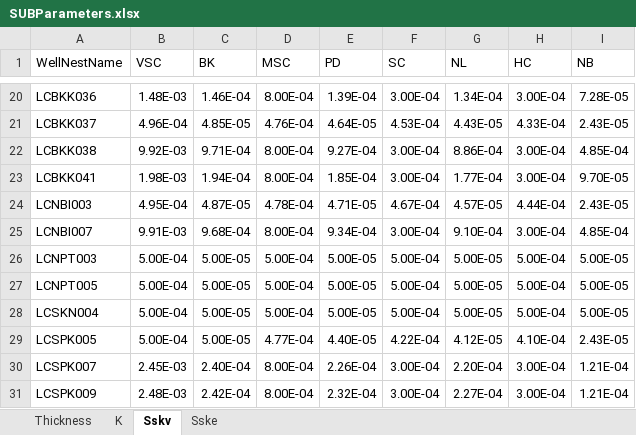
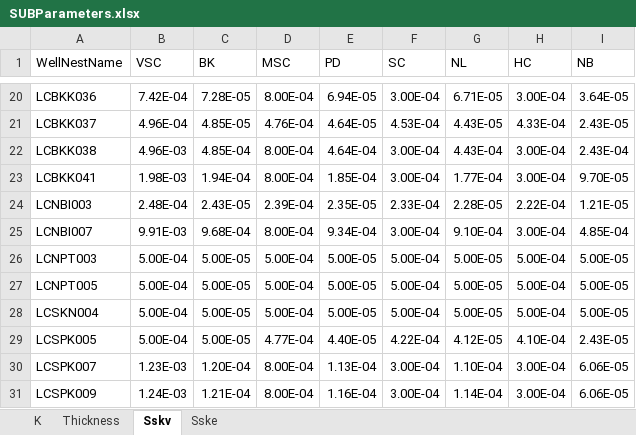
Before and after one commit to jsoontho/BKKSubPastasModels, an Excel workbook: inputs/SUBParameters.xlsx, sheet Sskv, drawn as a sheet; only a part is shown, gaps mark what is left out; values as stored, in another font and other column widths than the file's, no borders; the diff covers the shown part only; the diff names each change by its address in the sheet, - before the commit and + after, or states it on an @@ line.

```diff
--- a/inputs/SUBParameters.xlsx (sheet Sskv)
+++ b/inputs/SUBParameters.xlsx (sheet Sskv)
@@ sheet tab order changed: K | Thickness | Sskv | Sske @@
-B20 (VSC): 1.48E-03
+B20 (VSC): 7.42E-04
-C20 (BK): 1.46E-04
+C20 (BK): 7.28E-05
-E20 (PD): 1.39E-04
+E20 (PD): 6.94E-05
-G20 (NL): 1.34E-04
+G20 (NL): 6.71E-05
-I20 (NB): 7.28E-05
+I20 (NB): 3.64E-05
-B22 (VSC): 9.92E-03
+B22 (VSC): 4.96E-03
-C22 (BK): 9.71E-04
+C22 (BK): 4.85E-04
-E22 (PD): 9.27E-04
+E22 (PD): 4.64E-04
-G22 (NL): 8.86E-04
+G22 (NL): 4.43E-04
-I22 (NB): 4.85E-04
+I22 (NB): 2.43E-04
-B24 (VSC): 4.95E-04
+B24 (VSC): 2.48E-04
-C24 (BK): 4.87E-05
+C24 (BK): 2.43E-05
-D24 (MSC): 4.78E-04
+D24 (MSC): 2.39E-04
-E24 (PD): 4.71E-05
+E24 (PD): 2.35E-05
-F24 (SC): 4.67E-04
+F24 (SC): 2.33E-04
-G24 (NL): 4.57E-05
+G24 (NL): 2.28E-05
-H24 (HC): 4.44E-04
+H24 (HC): 2.22E-04
-I24 (NB): 2.43E-05
+I24 (NB): 1.21E-05
-B30 (VSC): 2.45E-03
+B30 (VSC): 1.23E-03
-C30 (BK): 2.40E-04
+C30 (BK): 1.20E-04
-E30 (PD): 2.26E-04
+E30 (PD): 1.13E-04
-G30 (NL): 2.20E-04
+G30 (NL): 1.10E-04
-I30:I31 (NB): 1.21E-04
+I30:I31 (NB): 6.06E-05
-B31 (VSC): 2.48E-03
+B31 (VSC): 1.24E-03
-C31 (BK): 2.42E-04
+C31 (BK): 1.21E-04
-E31 (PD): 2.32E-04
+E31 (PD): 1.16E-04
-G31 (NL): 2.27E-04
+G31 (NL): 1.14E-04
```
Also changed, not shown: 60 edited cells elsewhere in this sheet, sheet K, inputs/LCBKK018.xlsx, 1 other file.
